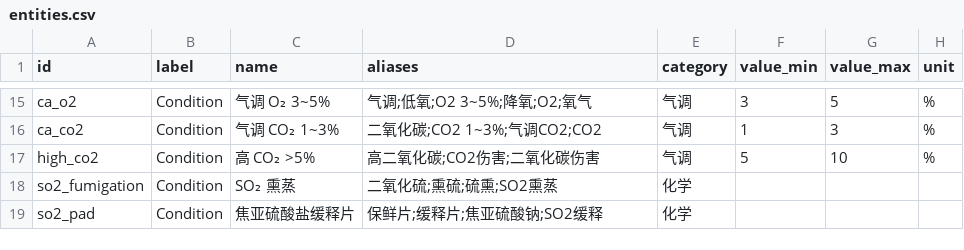
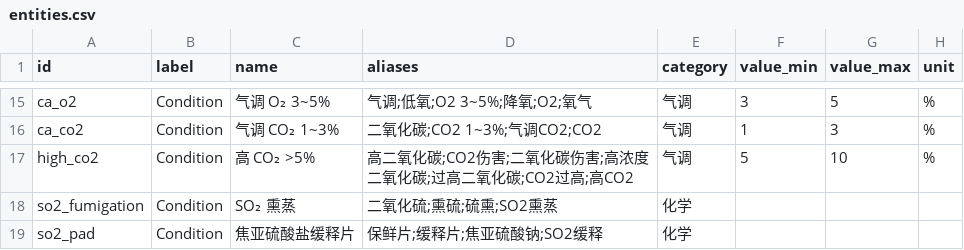
Before and after one commit to Yuzherumo/grape-storage-kg-qa, a CSV file: data/entities.csv, drawn as a sheet; only a part is shown, gaps mark what is left out; the diff names each change by its address in the sheet, - before the commit and + after, or states it on an @@ line.

```diff
--- a/data/entities.csv
+++ b/data/entities.csv
-D17 (aliases): 高二氧化碳;CO2伤害;二氧化碳伤害
+D17 (aliases): 高二氧化碳;CO2伤害;二氧化碳伤害;高浓度二氧化碳;过高二氧化碳;CO2过高;高CO2
```
Also changed, not shown: 5 other files.
